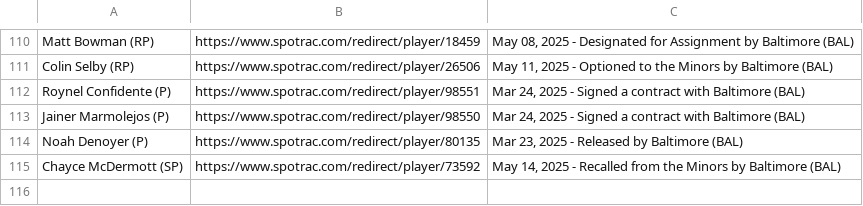
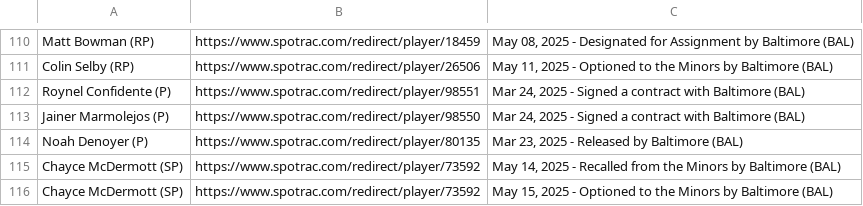
Before and after one commit to NewsAppsUMD/rushabhbot, a CSV file: orioles_contract_data.csv, drawn as a sheet; only a part is shown, gaps mark what is left out.

```diff
--- a/orioles_contract_data.csv
+++ b/orioles_contract_data.csv
@@ -115 +115,2 @@ Noah Denoyer (P),https://www.spotrac.com/redirect/player/80135,"Mar 23, 2025 - R
 Chayce McDermott (SP),https://www.spotrac.com/redirect/player/73592,"May 14, 2025 - Recalled from the Minors by Baltimore (BAL)"
+Chayce McDermott (SP),https://www.spotrac.com/redirect/player/73592,"May 15, 2025 - Optioned to the Minors by Baltimore (BAL)"
```
